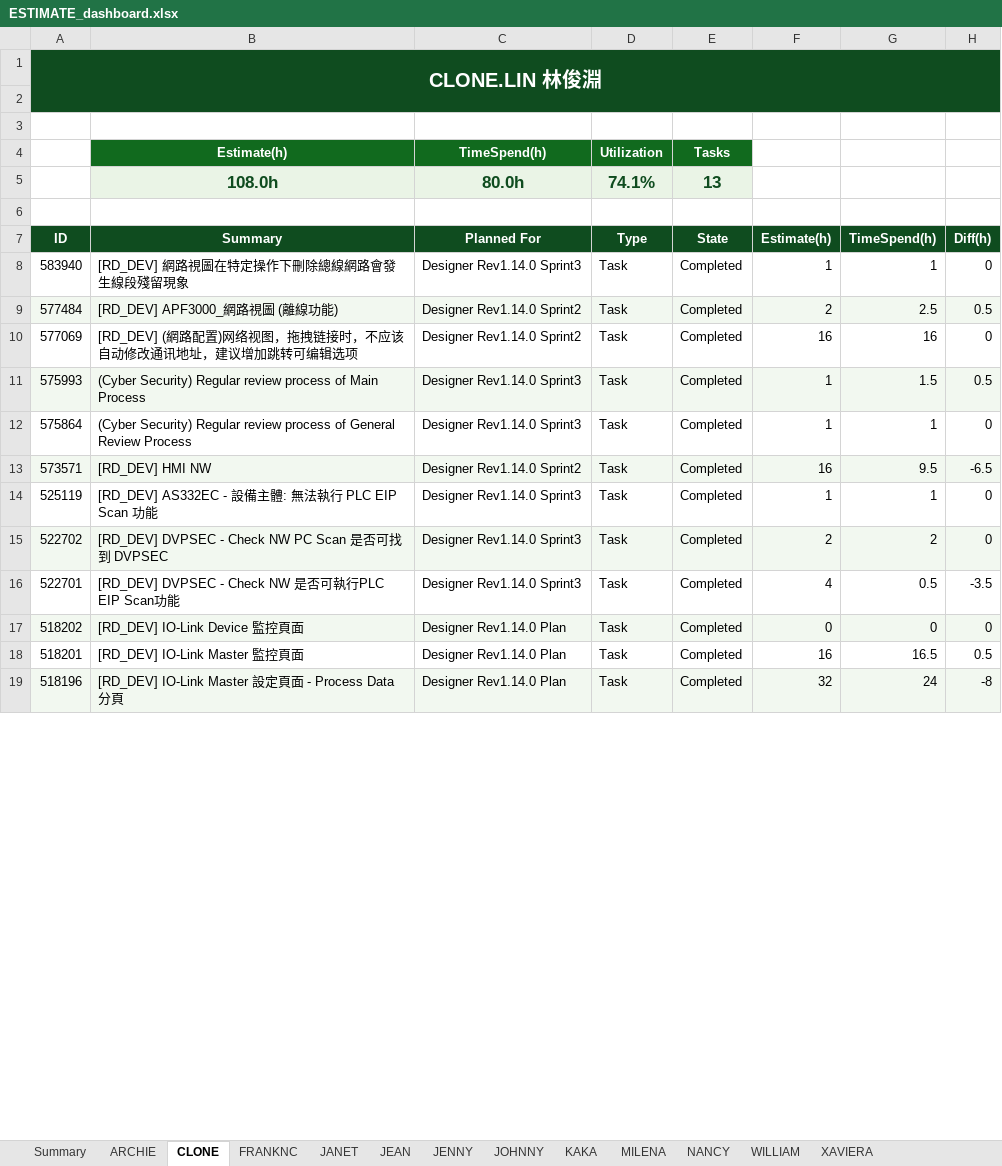
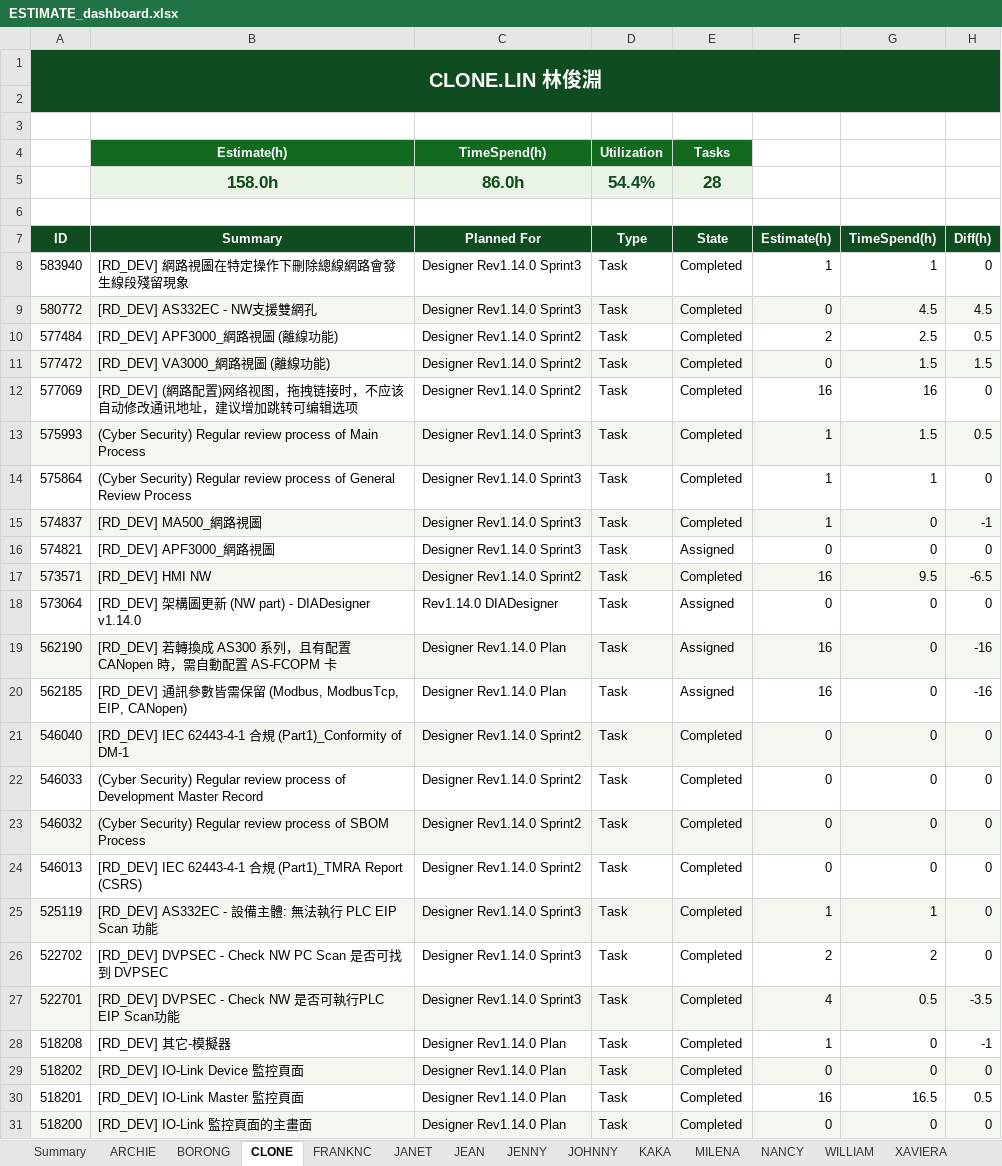
Before and after one commit to Hakunamatata860329/Excel-Dashboard, an Excel workbook: data/output/ESTIMATE_dashboard.xlsx, sheet CLONE, drawn as a sheet; only a part is shown; the shorter side is filled out with more unchanged rows; values as stored, in another font and other column widths than the file's, no borders; charts and pictures and conditional formats not drawn; removed rows and columns are numbered as before the commit, all else as after; the diff covers the shown part only; the diff names each change by its address in the sheet, - before the commit and + after, or states it on an @@ line.

```diff
--- a/data/output/ESTIMATE_dashboard.xlsx (sheet CLONE)
+++ b/data/output/ESTIMATE_dashboard.xlsx (sheet CLONE)
+sheet tab: BORONG
-row 5:  | 108.0h | 80.0h | 74.1% | 13
+row 5:  | 158.0h | 86.0h | 54.4% | 28
+row 9: 580772 | [RD_DEV] AS332EC - NW支援雙網孔 | Designer Rev1.14.0 Sprint3 | Task | Completed | 0 | 4.5 | 4.5
-A10:H10 fill: #F2F8F0
+A10:H10 fill: none
+row 11: 577472 | [RD_DEV] VA3000_網路視圖 (離線功能) | Designer Rev1.14.0 Sprint2 | Task | Completed | 0 | 1.5 | 1.5
+row 15: 574837 | [RD_DEV] MA500_網路視圖 | Designer Rev1.14.0 Sprint3 | Task | Completed | 1 | 0 | -1
+row 16: 574821 | [RD_DEV] APF3000_網路視圖 | Designer Rev1.14.0 Sprint3 | Task | Assigned | 0 | 0 | 0
+row 18: 573064 | [RD_DEV] 架構圖更新 (NW part) - DIADesigner v1.14.0 | Rev1.14.0 DIADesigner | Task | Assigned | 0 | 0 | 0
+row 19: 562190 | [RD_DEV] 若轉換成 AS300 系列，且有配置 CANopen 時，需自動配置 AS-FCOPM 卡 | Designer Rev1.14.0 Plan | Task | Assigned | 16 | 0 | -16
+row 20: 562185 | [RD_DEV] 通訊參數皆需保留 (Modbus, ModbusTcp, EIP, CANopen) | Designer Rev1.14.0 Plan | Task | Assigned | 16 | 0 | -16
+row 21: 546040 | [RD_DEV] IEC 62443-4-1 合規 (Part1)_Conformity of DM-1 | Designer Rev1.14.0 Sprint2 | Task | Completed | 0 | 0 | 0
+row 22: 546033 | (Cyber Security) Regular review process of Development Master Record | Designer Rev1.14.0 Sprint2 | Task | Completed | 0 | 0 | 0
+row 23: 546032 | (Cyber Security) Regular review process of SBOM Process | Designer Rev1.14.0 Sprint2 | Task | Completed | 0 | 0 | 0
+row 24: 546013 | [RD_DEV] IEC 62443-4-1 合規 (Part1)_TMRA Report (CSRS) | Designer Rev1.14.0 Sprint2 | Task | Completed | 0 | 0 | 0
-A25:H25 fill: none
+A25:H25 fill: #F2F8F0
-A26:H26 fill: #F2F8F0
+A26:H26 fill: none
-A27:H27 fill: none
+A27:H27 fill: #F2F8F0
+row 28: 518208 | [RD_DEV] 其它-模擬器 | Designer Rev1.14.0 Plan | Task | Completed | 1 | 0 | -1
+row 31: 518200 | [RD_DEV] IO-Link 監控頁面的主畫面 | Designer Rev1.14.0 Plan | Task | Completed | 0 | 0 | 0
```
Also changed, not shown: 2 added rows and cell formats elsewhere in this sheet, sheet JEAN, sheet JANET, sheet MILENA, sheet JOHNNY, sheet JENNY, sheet WILLIAM, 6 more sheets, charts or pictures, 8 other files.
